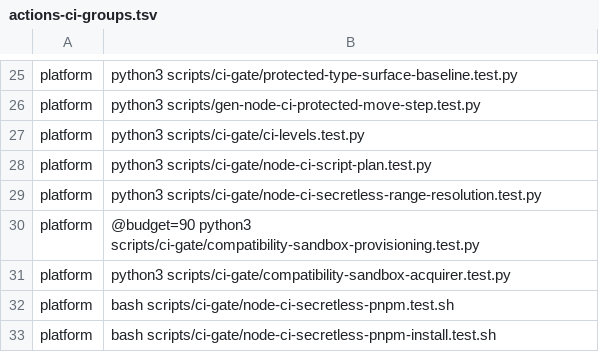
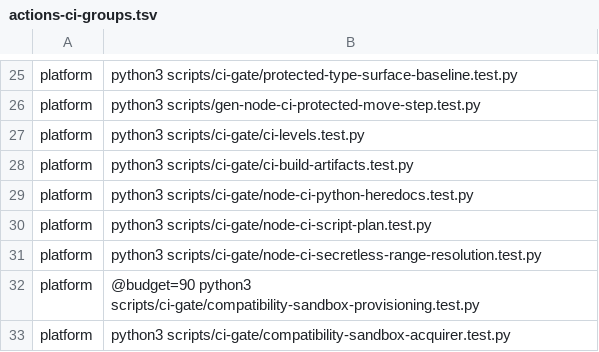
Before and after one commit to verJSON/.github, a TSV file: scripts/actions-ci-groups.tsv, drawn as a sheet; only a part is shown, gaps mark what is left out; the shorter side is filled out with more unchanged rows.

```diff
--- a/scripts/actions-ci-groups.tsv
+++ b/scripts/actions-ci-groups.tsv
@@ -27,2 +27,4 @@ platform	python3 scripts/gen-node-ci-protected-move-step.test.py
 platform	python3 scripts/ci-gate/ci-levels.test.py
+platform	python3 scripts/ci-gate/ci-build-artifacts.test.py
+platform	python3 scripts/ci-gate/node-ci-python-heredocs.test.py
 platform	python3 scripts/ci-gate/node-ci-script-plan.test.py
```
Also changed, not shown: 33 other files.
